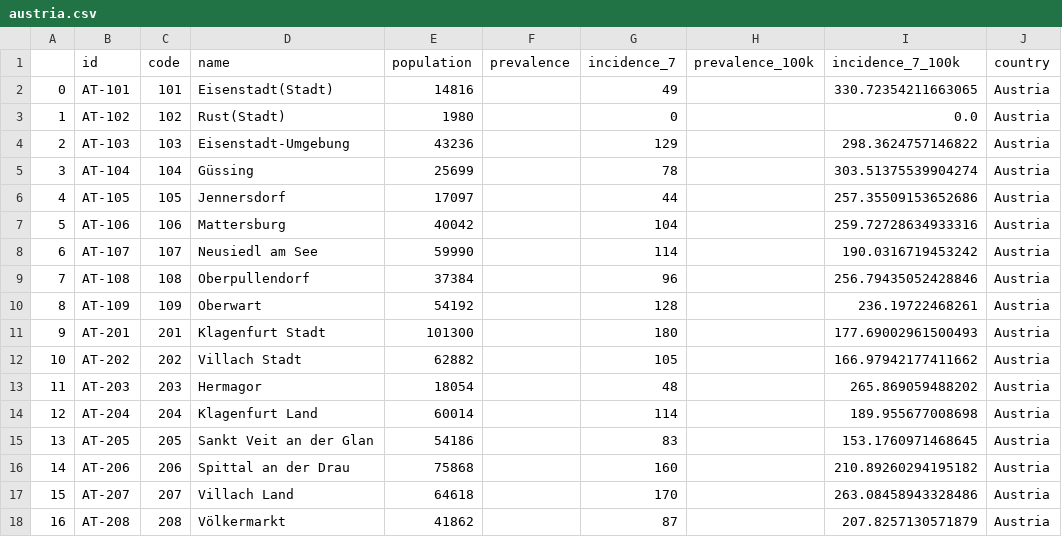
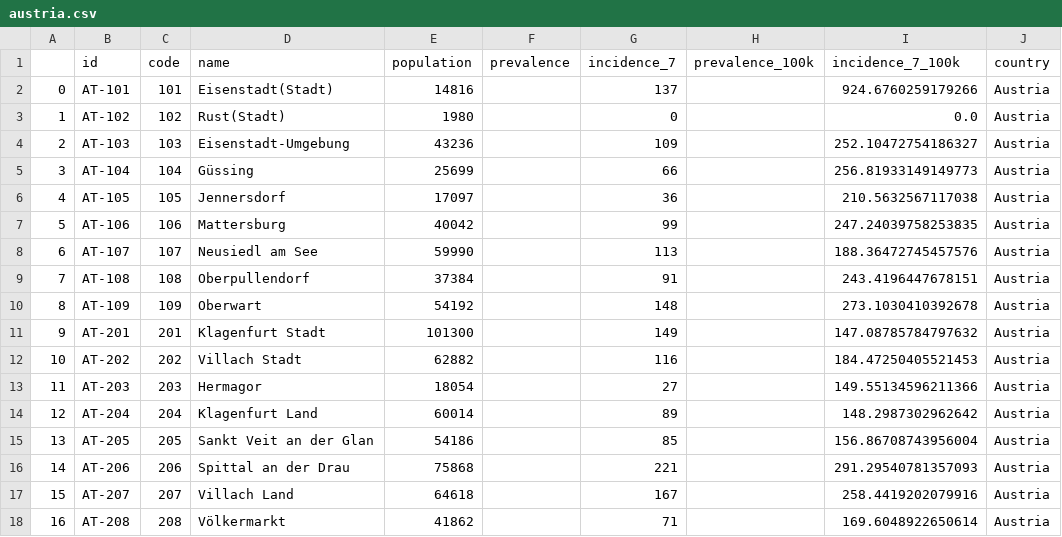
Before and after one commit to michalskop/covid-europe, a CSV file: data/austria.csv, drawn as a sheet; only a part is shown; the diff covers the shown part only.

Commit message:
manual AT

```diff
--- a/data/austria.csv
+++ b/data/austria.csv
@@ -1,18 +1,18 @@
 ,id,code,name,population,prevalence,incidence_7,prevalence_100k,incidence_7_100k,country
-0,AT-101,101,Eisenstadt(Stadt),14816,,49,,330.72354211663065,Austria
+0,AT-101,101,Eisenstadt(Stadt),14816,,137,,924.6760259179266,Austria
 1,AT-102,102,Rust(Stadt),1980,,0,,0.0,Austria
-2,AT-103,103,Eisenstadt-Umgebung,43236,,129,,298.3624757146822,Austria
-3,AT-104,104,Güssing,25699,,78,,303.51375539904274,Austria
-4,AT-105,105,Jennersdorf,17097,,44,,257.35509153652686,Austria
-5,AT-106,106,Mattersburg,40042,,104,,259.72728634933316,Austria
-6,AT-107,107,Neusiedl am See,59990,,114,,190.0316719453242,Austria
-7,AT-108,108,Oberpullendorf,37384,,96,,256.79435052428846,Austria
-8,AT-109,109,Oberwart,54192,,128,,236.19722468261,Austria
-9,AT-201,201,Klagenfurt Stadt,101300,,180,,177.69002961500493,Austria
-10,AT-202,202,Villach Stadt,62882,,105,,166.97942177411662,Austria
-11,AT-203,203,Hermagor,18054,,48,,265.869059488202,Austria
-12,AT-204,204,Klagenfurt Land,60014,,114,,189.955677008698,Austria
-13,AT-205,205,Sankt Veit an der Glan,54186,,83,,153.1760971468645,Austria
-14,AT-206,206,Spittal an der Drau,75868,,160,,210.89260294195182,Austria
-15,AT-207,207,Villach Land,64618,,170,,263.08458943328486,Austria
-16,AT-208,208,Völkermarkt,41862,,87,,207.8257130571879,Austria
+2,AT-103,103,Eisenstadt-Umgebung,43236,,109,,252.10472754186327,Austria
+3,AT-104,104,Güssing,25699,,66,,256.81933149149773,Austria
+4,AT-105,105,Jennersdorf,17097,,36,,210.5632567117038,Austria
+5,AT-106,106,Mattersburg,40042,,99,,247.24039758253835,Austria
+6,AT-107,107,Neusiedl am See,59990,,113,,188.36472745457576,Austria
+7,AT-108,108,Oberpullendorf,37384,,91,,243.4196447678151,Austria
+8,AT-109,109,Oberwart,54192,,148,,273.1030410392678,Austria
+9,AT-201,201,Klagenfurt Stadt,101300,,149,,147.08785784797632,Austria
+10,AT-202,202,Villach Stadt,62882,,116,,184.47250405521453,Austria
+11,AT-203,203,Hermagor,18054,,27,,149.55134596211366,Austria
+12,AT-204,204,Klagenfurt Land,60014,,89,,148.2987302962642,Austria
+13,AT-205,205,Sankt Veit an der Glan,54186,,85,,156.86708743956004,Austria
+14,AT-206,206,Spittal an der Drau,75868,,221,,291.29540781357093,Austria
+15,AT-207,207,Villach Land,64618,,167,,258.4419202079916,Austria
+16,AT-208,208,Völkermarkt,41862,,71,,169.6048922650614,Austria
```
Also changed, not shown: 150 edited cells elsewhere in this file.
